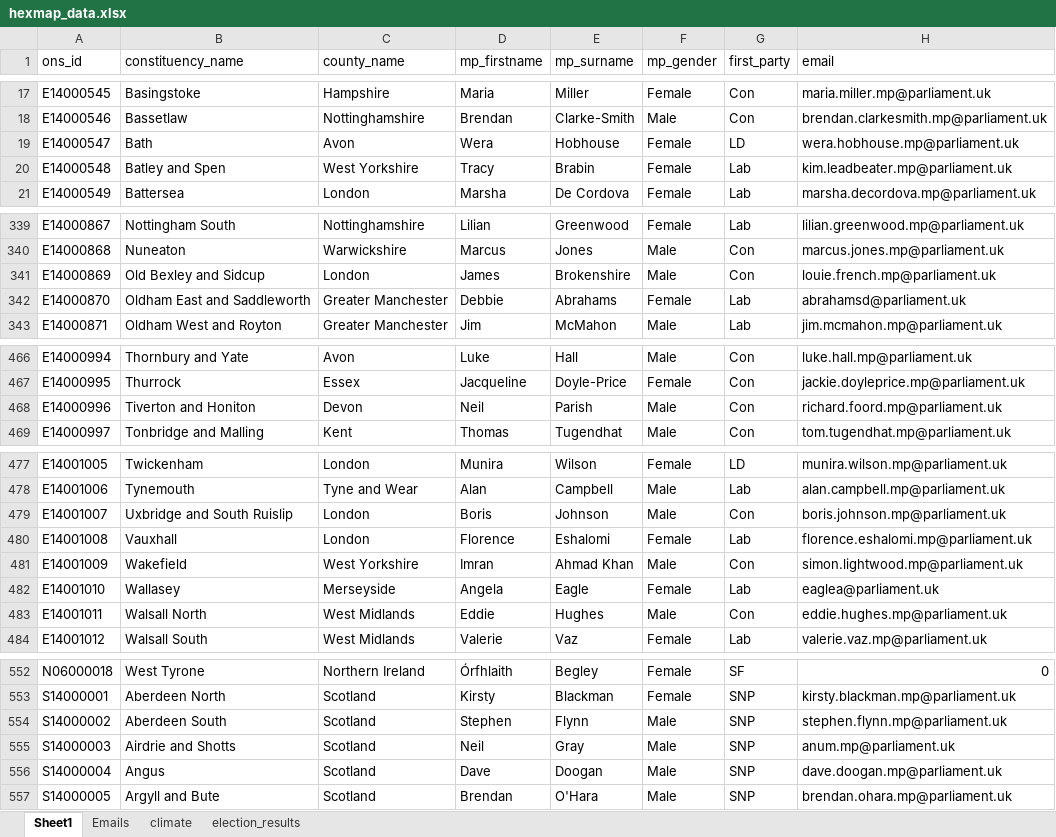
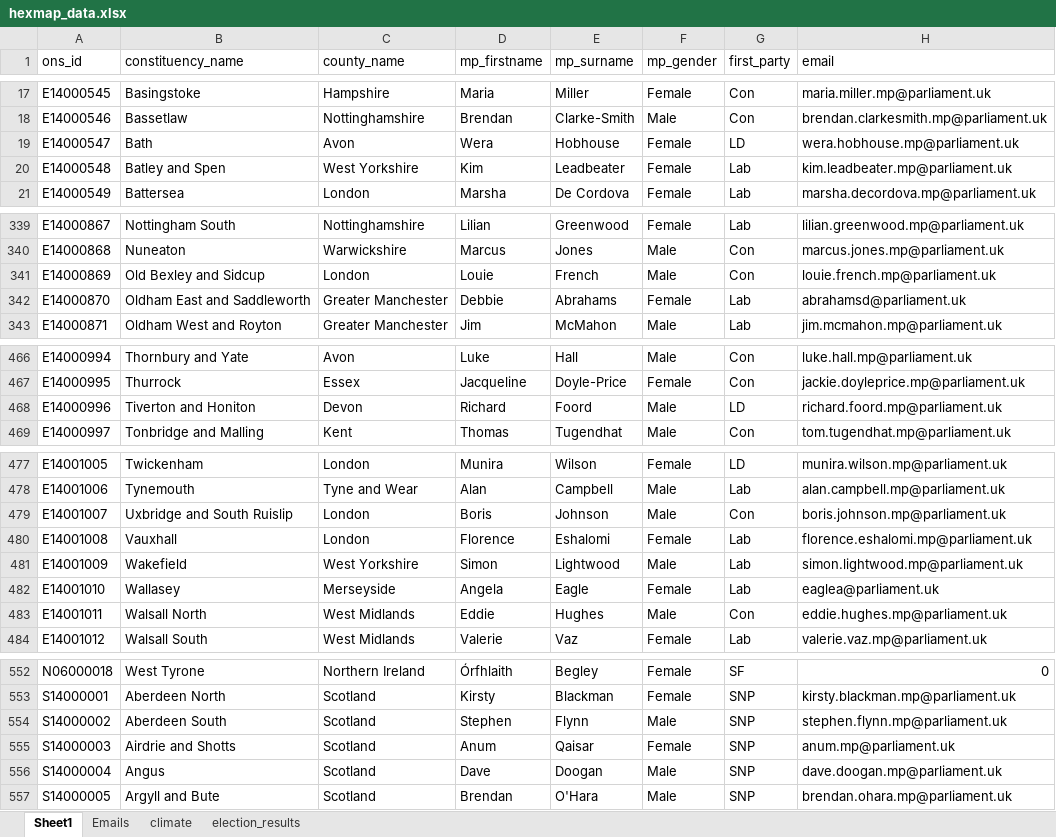
Before and after one commit to pmsept/Ecoweather, an Excel workbook: by_mp/hexmap_data.xlsx, sheet Sheet1, drawn as a sheet; only a part is shown, gaps mark what is left out; values as stored, in another font and other column widths than the file's, no borders; the diff covers the shown part only; the diff names each change by its address in the sheet, - before the commit and + after, or states it on an @@ line.

```diff
--- a/by_mp/hexmap_data.xlsx (sheet Sheet1)
+++ b/by_mp/hexmap_data.xlsx (sheet Sheet1)
-D20 (mp_firstname): Tracy
+D20 (mp_firstname): Kim
-E20 (mp_surname): Brabin
+E20 (mp_surname): Leadbeater
-D341 (mp_firstname): James
+D341 (mp_firstname): Louie
-E341 (mp_surname): Brokenshire
+E341 (mp_surname): French
-D468 (mp_firstname): Neil
+D468 (mp_firstname): Richard
-E468 (mp_surname): Parish
+E468 (mp_surname): Foord
-G468 (first_party): Con
+G468 (first_party): LD
-D481 (mp_firstname): Imran
+D481 (mp_firstname): Simon
-E481 (mp_surname): Ahmad Khan
+E481 (mp_surname): Lightwood
-G481 (first_party): Con
+G481 (first_party): Lab
-D555 (mp_firstname): Neil
+D555 (mp_firstname): Anum
-E555 (mp_surname): Gray
+E555 (mp_surname): Qaisar
-F555 (mp_gender): Male
+F555 (mp_gender): Female
```
Also changed, not shown: 17 edited cells elsewhere in this sheet.
